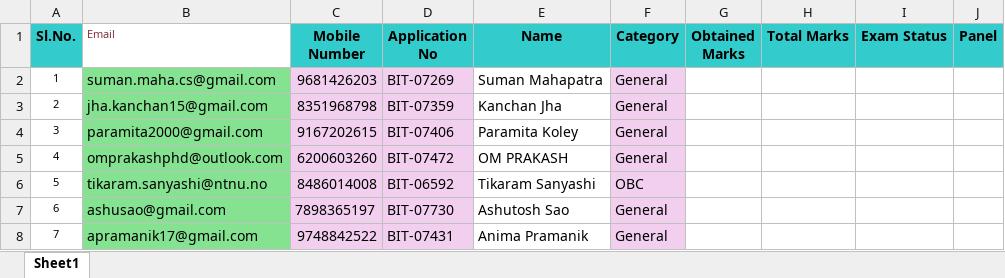
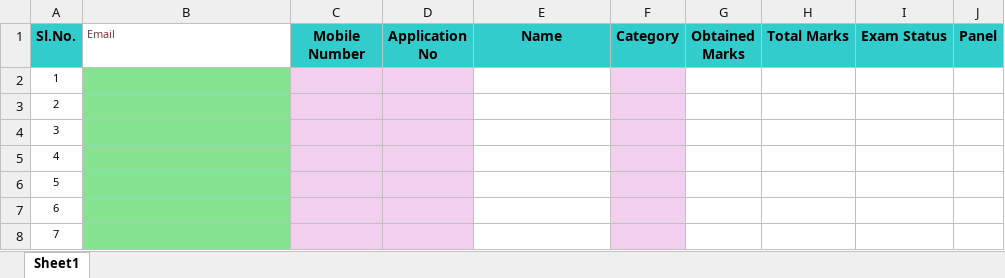
Before and after one commit to tudusp/interview, an Excel workbook: candidates.xlsx, sheet Sheet1, drawn as a sheet; only a part is shown; values as stored, in another font and other column widths than the file's, no borders; the diff covers the shown part only; the diff names each change by its address in the sheet, - before the commit and + after, or states it on an @@ line.

Commit message:
Add files via upload

```diff
--- a/candidates.xlsx (sheet Sheet1)
+++ b/candidates.xlsx (sheet Sheet1)
-B2 (Email): suman.maha.cs@gmail.com
+B2 (Email): (empty)
-C2 (Mobile Number): 9681426203
+C2 (Mobile Number): (empty)
-D2 (Application No): BIT-07269
+D2 (Application No): (empty)
-E2 (Name): Suman Mahapatra
+E2 (Name): (empty)
-F2:F5 (Category): General
+F2:F5 (Category): (empty)
-B3 (Email): jha.kanchan15@gmail.com
+B3 (Email): (empty)
-C3 (Mobile Number): 8351968798
+C3 (Mobile Number): (empty)
-D3 (Application No): BIT-07359
+D3 (Application No): (empty)
-E3 (Name): Kanchan Jha
+E3 (Name): (empty)
-B4 (Email): paramita2000@gmail.com
+B4 (Email): (empty)
-C4 (Mobile Number): 9167202615
+C4 (Mobile Number): (empty)
-D4 (Application No): BIT-07406
+D4 (Application No): (empty)
-E4 (Name): Paramita Koley
+E4 (Name): (empty)
-B5 (Email): omprakashphd@outlook.com
+B5 (Email): (empty)
-C5 (Mobile Number): 6200603260
+C5 (Mobile Number): (empty)
-D5 (Application No): BIT-07472
+D5 (Application No): (empty)
-E5 (Name): OM PRAKASH
+E5 (Name): (empty)
-B6 (Email): tikaram.sanyashi@ntnu.no
+B6 (Email): (empty)
-C6 (Mobile Number): 8486014008
+C6 (Mobile Number): (empty)
-D6 (Application No): BIT-06592
+D6 (Application No): (empty)
-E6 (Name): Tikaram Sanyashi
+E6 (Name): (empty)
-F6 (Category): OBC
+F6 (Category): (empty)
-B7 (Email): ashusao@gmail.com
+B7 (Email): (empty)
-C7 (Mobile Number): 7898365197
+C7 (Mobile Number): (empty)
-D7 (Application No): BIT-07730
+D7 (Application No): (empty)
-E7 (Name): Ashutosh Sao
+E7 (Name): (empty)
-F7:F8 (Category): General
+F7:F8 (Category): (empty)
-B8 (Email): apramanik17@gmail.com
+B8 (Email): (empty)
-C8 (Mobile Number): 9748842522
+C8 (Mobile Number): (empty)
-D8 (Application No): BIT-07431
+D8 (Application No): (empty)
-E8 (Name): Anima Pramanik
+E8 (Name): (empty)
```
Also changed, not shown: 35 edited cells elsewhere in this sheet.
